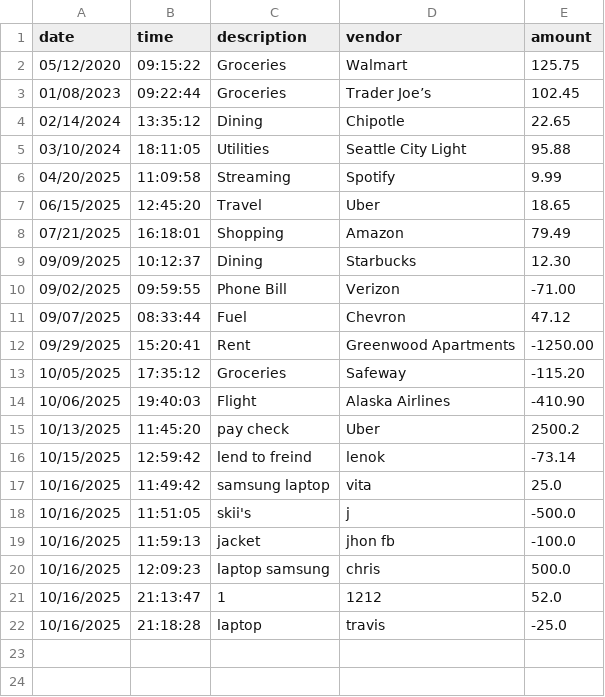
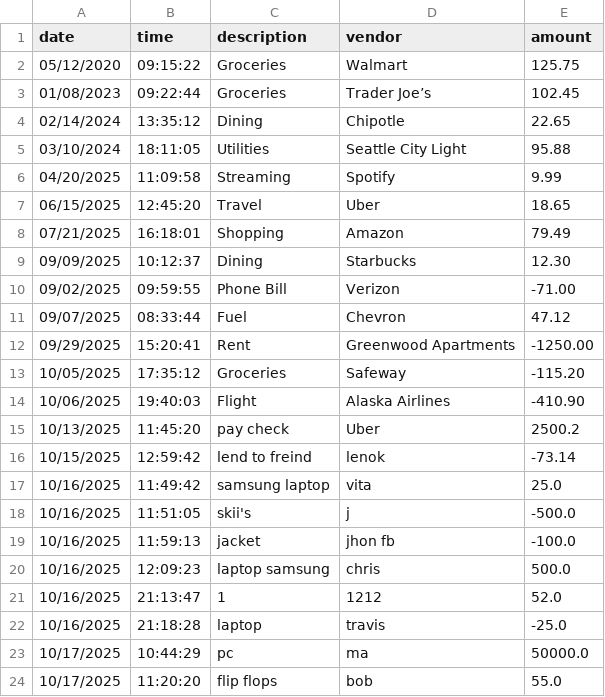
Before and after one commit to lol0chx/capstone1, a CSV file: transactions.csv, drawn as a sheet.

```diff
--- a/transactions.csv
+++ b/transactions.csv
@@ -22 +22,3 @@ date|time|description|vendor|amount
 10/16/2025|21:18:28|laptop|travis |-25.0
+10/17/2025|10:44:29|pc|ma|50000.0
+10/17/2025|11:20:20|flip flops|bob|55.0
```
Also changed, not shown: 1 other file.
